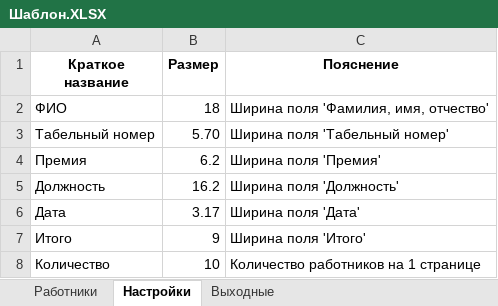
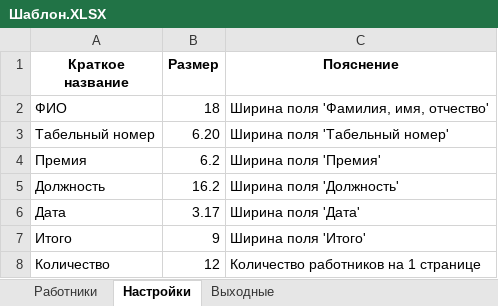
Before and after one commit to KadyrovAS/Python-projects, an Excel workbook: PIYAF/Шаблон.XLSX, sheet Настройки, drawn as a sheet; values as stored, in another font and other column widths than the file's, no borders; the diff names each change by its address in the sheet, - before the commit and + after, or states it on an @@ line.

```diff
--- a/PIYAF/Шаблон.XLSX (sheet Настройки)
+++ b/PIYAF/Шаблон.XLSX (sheet Настройки)
-B3 (Размер): 5.70
+B3 (Размер): 6.20
-B8 (Размер): 10
+B8 (Размер): 12
```
Also changed, not shown: sheet Работники, 3 other files.
